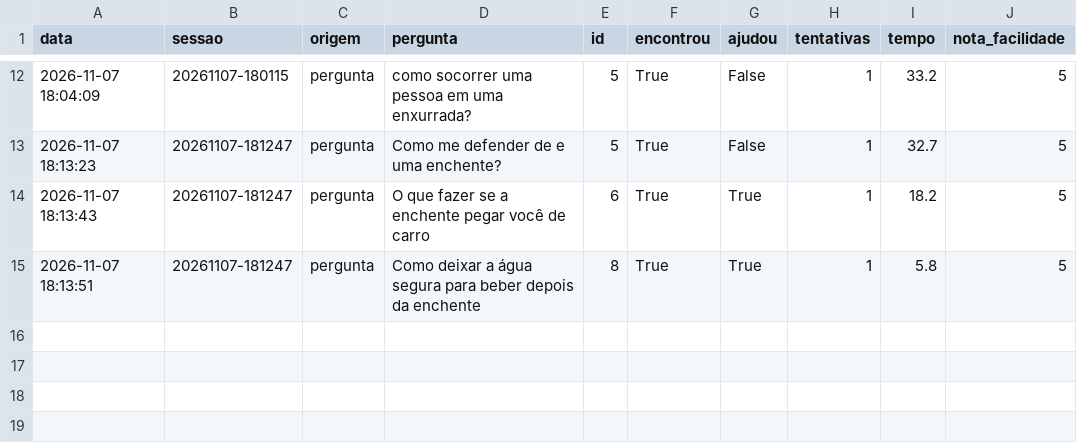
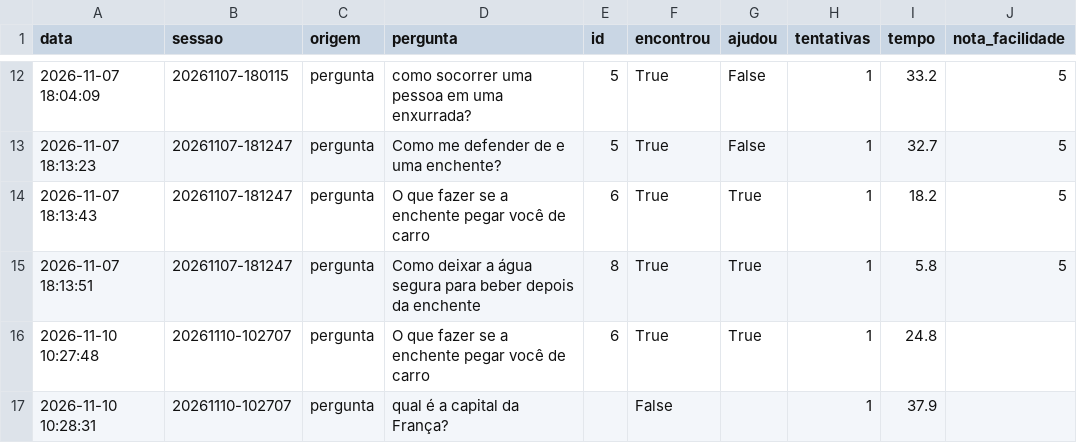
Before and after one commit to LucasMoraca/Global-Solution-2-2026, a CSV file: Pensamento Computacional e Automação com Python/data/atendimentos.csv, drawn as a sheet; only a part is shown, gaps mark what is left out.

```diff
--- a/Pensamento Computacional e Automação com Python/data/atendimentos.csv
+++ b/Pensamento Computacional e Automação com Python/data/atendimentos.csv
@@ -15 +15,3 @@
 2026-11-07 18:13:51,20261107-181247,pergunta,Como deixar a água segura para beber depois da enchente,8,True,True,1,5.8,5
+2026-11-10 10:27:48,20261110-102707,pergunta,O que fazer se a enchente pegar você de carro,6,True,True,1,24.8,
+2026-11-10 10:28:31,20261110-102707,pergunta,qual é a capital da França?,,False,,1,37.9,
```
Also changed, not shown: 1 other file.
